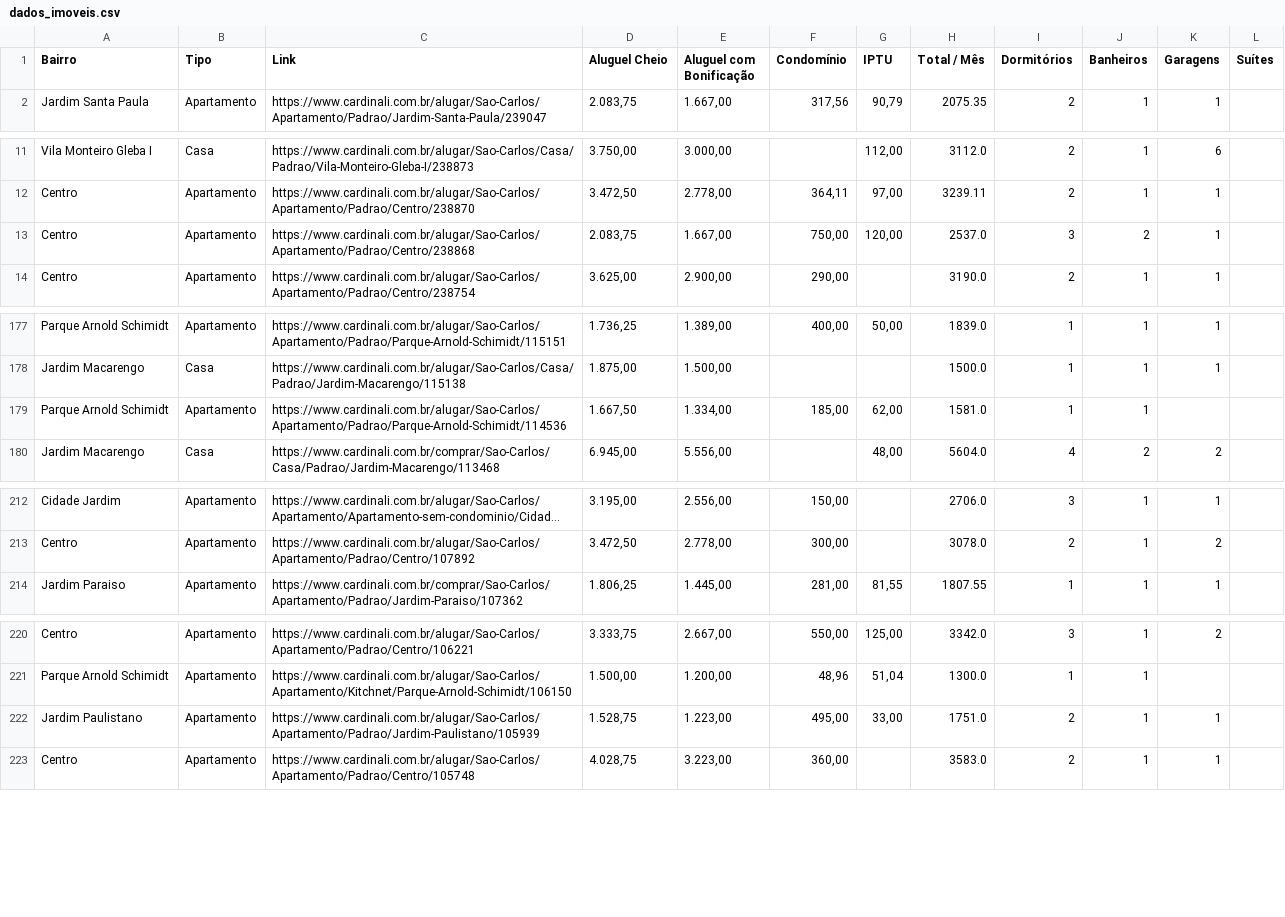
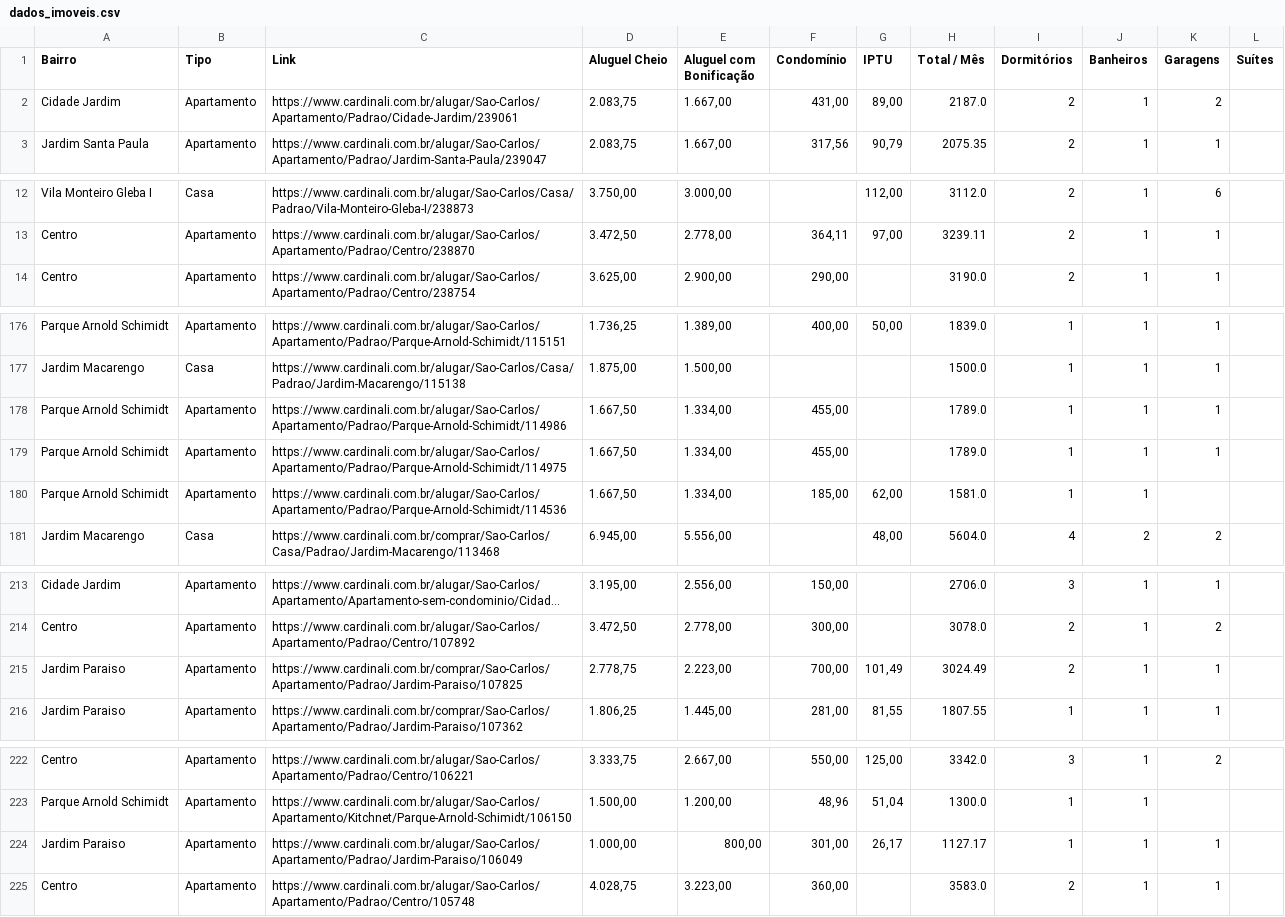
Before and after one commit to imarcososhiro/imobiliario_universitario, a CSV file: dados/dados_imoveis.csv, drawn as a sheet; only a part is shown, gaps mark what is left out; long unchanged cells end in …; removed rows and columns are numbered as before the commit, all else as after; the diff covers the shown part only; the diff names each change by its address in the sheet, - before the commit and + after, or states it on an @@ line.

```diff
--- a/dados/dados_imoveis.csv
+++ b/dados/dados_imoveis.csv
+row 2: Cidade Jardim | Apartamento | https://www.cardinali.com.br/alugar/Sao-Carlos/Apartamento/Padrao/Cidade-Jardim/239061 | 2.083,75 | 1.667,00 | 431,00 | 89,00 | 2187.0 | 2 | 1 | 2
-row 13: Centro | Apartamento | https://www.cardinali.com.br/alugar/Sao-Carlos/Apartamento/Padrao/Centro/238868 | 2.083,75 | 1.667,00 | 750,00 | 120,00 | 2537.0 | 3 | 2 | 1
+row 178: Parque Arnold Schimidt | Apartamento | https://www.cardinali.com.br/alugar/Sao-Carlos/Apartamento/Padrao/Parque-Arnold-Schimidt/114986 | 1.667,50 | 1.334,00 | 455,00 |  | 1789.0 | 1 | 1 | 1
+row 179: Parque Arnold Schimidt | Apartamento | https://www.cardinali.com.br/alugar/Sao-Carlos/Apartamento/Padrao/Parque-Arnold-Schimidt/114975 | 1.667,50 | 1.334,00 | 455,00 |  | 1789.0 | 1 | 1 | 1
+row 215: Jardim Paraiso | Apartamento | https://www.cardinali.com.br/comprar/Sao-Carlos/Apartamento/Padrao/Jardim-Paraiso/107825 | 2.778,75 | 2.223,00 | 700,00 | 101,49 | 3024.49 | 2 | 1 | 1
-row 222: Jardim Paulistano | Apartamento | https://www.cardinali.com.br/alugar/Sao-Carlos/Apartamento/Padrao/Jardim-Paulistano/105939 | 1.528,75 | 1.223,00 | 495,00 | 33,00 | 1751.0 | 2 | 1 | 1
+row 224: Jardim Paraiso | Apartamento | https://www.cardinali.com.br/alugar/Sao-Carlos/Apartamento/Padrao/Jardim-Paraiso/106049 | 1.000,00 | 800,00 | 301,00 | 26,17 | 1127.17 | 1 | 1 | 1
```
Also changed, not shown: 2 added rows and 3 removed rows elsewhere in this file.
